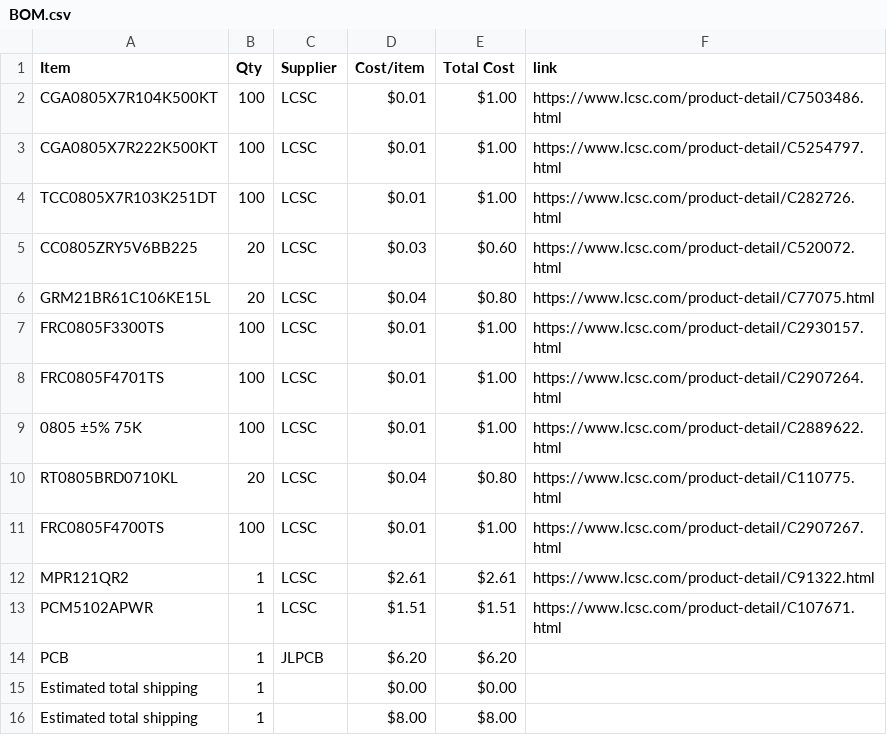
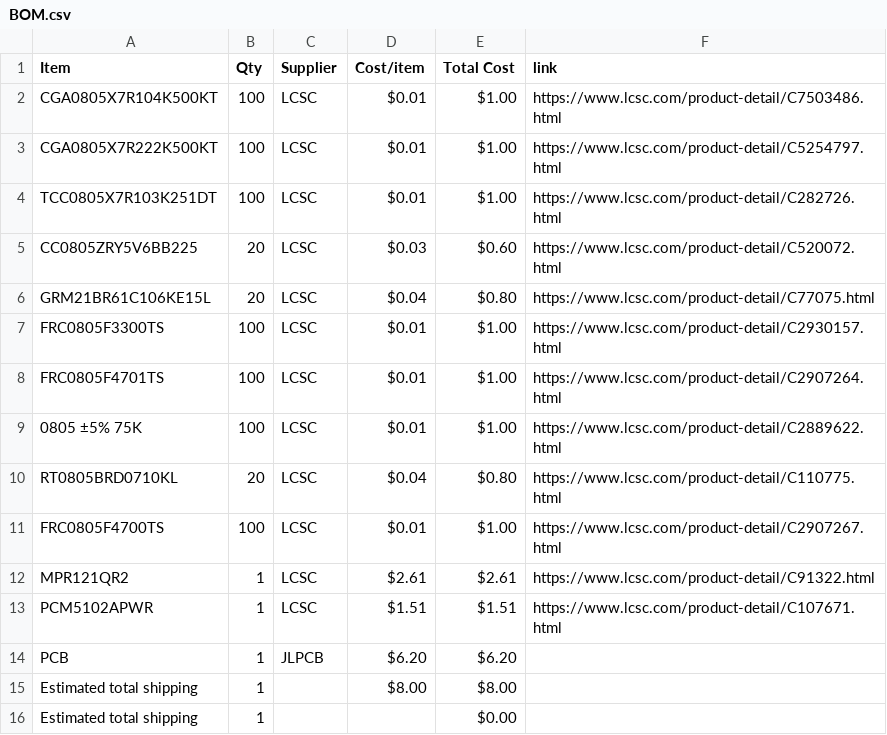
Before and after one commit to KYUUBYZ/Hakronomia, a CSV file: BOM.csv, drawn as a sheet; removed rows and columns are numbered as before the commit, all else as after; the diff names each change by its address in the sheet, - before the commit and + after, or states it on an @@ line.

Commit message:
Sync Hakronomia from Half Life

```diff
--- a/BOM.csv
+++ b/BOM.csv
-row 15: Estimated total shipping | 1 |  | $0.00 | $0.00
+row 16: Estimated total shipping | 1 |  |  | $0.00
```
